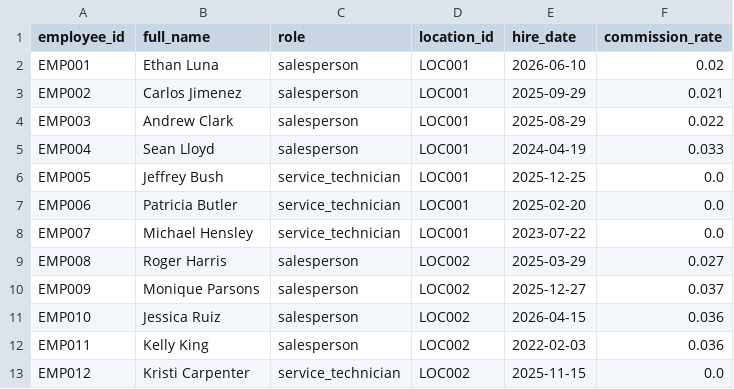
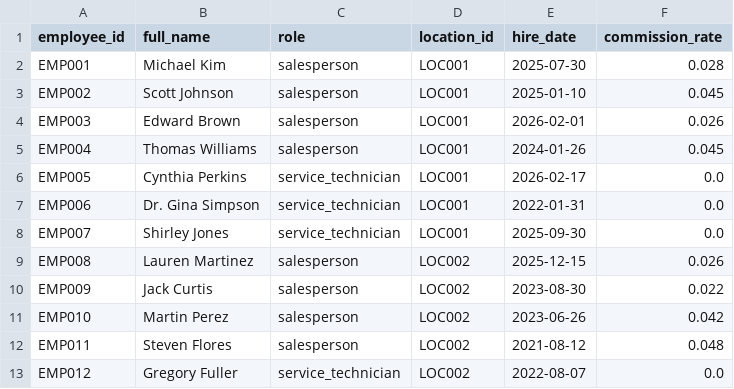
Before and after one commit to kpk111298/kommineni-automotive-pipeline, a CSV file: data/raw/employees.csv, drawn as a sheet; only a part is shown; the diff covers the shown part only.

```diff
--- a/data/raw/employees.csv
+++ b/data/raw/employees.csv
@@ -1,13 +1,13 @@
 employee_id,full_name,role,location_id,hire_date,commission_rate
-EMP001,Ethan Luna,salesperson,LOC001,2026-06-10,0.02
-EMP002,Carlos Jimenez,salesperson,LOC001,2025-09-29,0.021
-EMP003,Andrew Clark,salesperson,LOC001,2025-08-29,0.022
-EMP004,Sean Lloyd,salesperson,LOC001,2024-04-19,0.033
-EMP005,Jeffrey Bush,service_technician,LOC001,2025-12-25,0.0
-EMP006,Patricia Butler,service_technician,LOC001,2025-02-20,0.0
-EMP007,Michael Hensley,service_technician,LOC001,2023-07-22,0.0
-EMP008,Roger Harris,salesperson,LOC002,2025-03-29,0.027
-EMP009,Monique Parsons,salesperson,LOC002,2025-12-27,0.037
-EMP010,Jessica Ruiz,salesperson,LOC002,2026-04-15,0.036
-EMP011,Kelly King,salesperson,LOC002,2022-02-03,0.036
-EMP012,Kristi Carpenter,service_technician,LOC002,2025-11-15,0.0
+EMP001,Michael Kim,salesperson,LOC001,2025-07-30,0.028
+EMP002,Scott Johnson,salesperson,LOC001,2025-01-10,0.045
+EMP003,Edward Brown,salesperson,LOC001,2026-02-01,0.026
+EMP004,Thomas Williams,salesperson,LOC001,2024-01-26,0.045
+EMP005,Cynthia Perkins,service_technician,LOC001,2026-02-17,0.0
+EMP006,Dr. Gina Simpson,service_technician,LOC001,2022-01-31,0.0
+EMP007,Shirley Jones,service_technician,LOC001,2025-09-30,0.0
+EMP008,Lauren Martinez,salesperson,LOC002,2025-12-15,0.026
+EMP009,Jack Curtis,salesperson,LOC002,2023-08-30,0.022
+EMP010,Martin Perez,salesperson,LOC002,2023-06-26,0.042
+EMP011,Steven Flores,salesperson,LOC002,2021-08-12,0.048
+EMP012,Gregory Fuller,service_technician,LOC002,2022-08-07,0.0
```
Also changed, not shown: 57 edited cells elsewhere in this file, data/raw/sales_transactions.csv, data/raw/service_jobs.csv, 2 other files.
